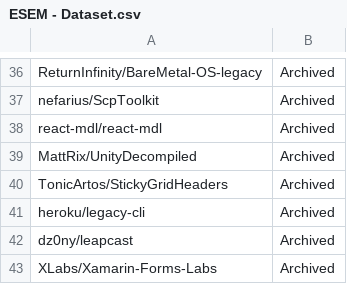
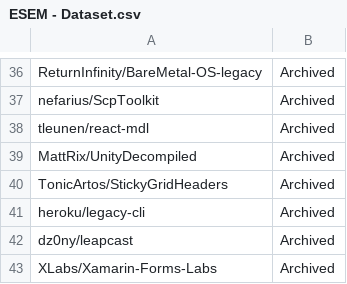
Before and after one commit to SteinerSamuel/PredictActivity_GitHub, a CSV file: ESEM - Dataset.csv, drawn as a sheet; only a part is shown, gaps mark what is left out.

Commit message:
Updated ESEM - DataSet

```diff
--- a/ESEM - Dataset.csv
+++ b/ESEM - Dataset.csv
@@ -37,3 +37,3 @@ ReturnInfinity/BareMetal-OS-legacy,Archived
 nefarius/ScpToolkit,Archived
-react-mdl/react-mdl,Archived
+tleunen/react-mdl,Archived
 MattRix/UnityDecompiled,Archived
```
